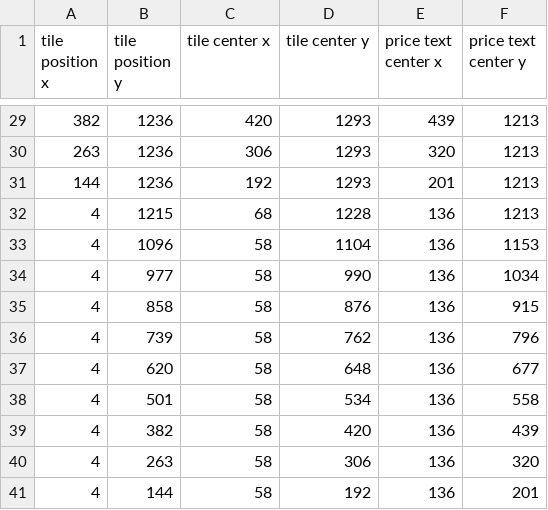
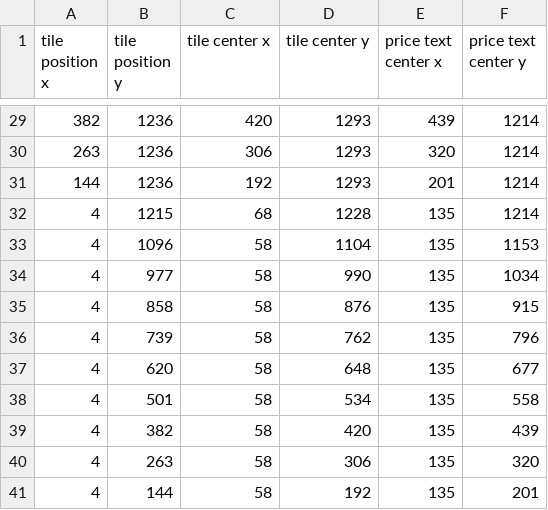
Before and after one commit to BulBulMaH/Monopoly, a CSV file: resources/1440p/tiles_positions.csv, drawn as a sheet; only a part is shown, gaps mark what is left out; the diff covers the shown part only.

```diff
--- a/resources/1440p/tiles_positions.csv
+++ b/resources/1440p/tiles_positions.csv
@@ -29,13 +29,13 @@ tile position x,tile position y,tile center x,tile center y,price text center x,
-382,1236,420,1293,439,1213
-263,1236,306,1293,320,1213
-144,1236,192,1293,201,1213
-4,1215,68,1228,136,1213
-4,1096,58,1104,136,1153
-4,977,58,990,136,1034
-4,858,58,876,136,915
-4,739,58,762,136,796
-4,620,58,648,136,677
-4,501,58,534,136,558
-4,382,58,420,136,439
-4,263,58,306,136,320
-4,144,58,192,136,201
+382,1236,420,1293,439,1214
+263,1236,306,1293,320,1214
+144,1236,192,1293,201,1214
+4,1215,68,1228,135,1214
+4,1096,58,1104,135,1153
+4,977,58,990,135,1034
+4,858,58,876,135,915
+4,739,58,762,135,796
+4,620,58,648,135,677
+4,501,58,534,135,558
+4,382,58,420,135,439
+4,263,58,306,135,320
+4,144,58,192,135,201
```
Also changed, not shown: 27 edited cells elsewhere in this file, resources/1080p/tiles_positions.csv, resources/720p/tiles_positions.csv, 13 other files.
